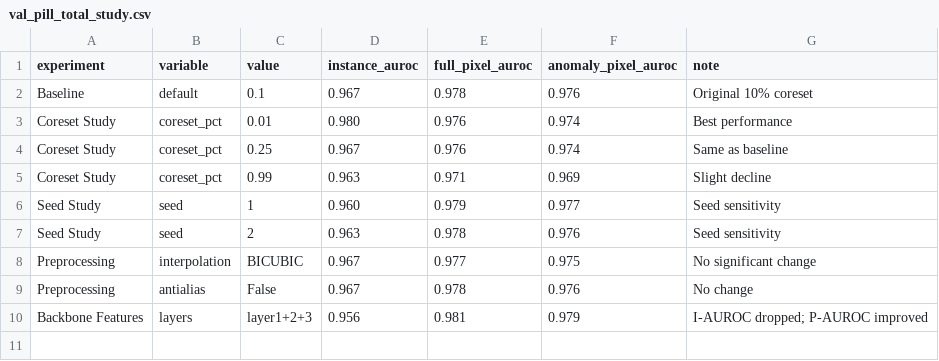
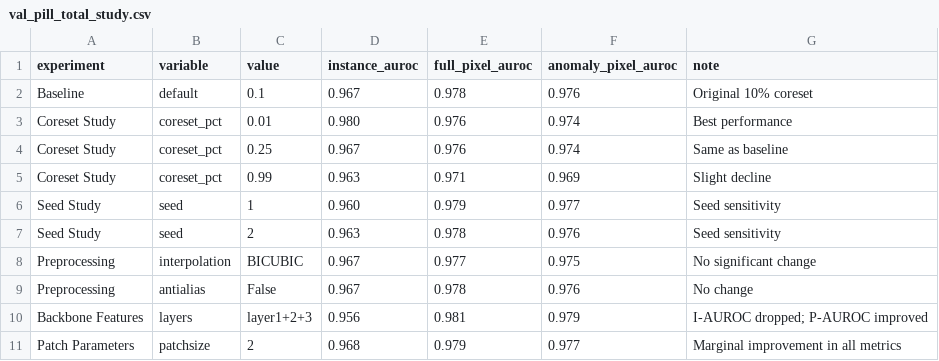
Before and after one commit to TUK-AI-HC-LAB/lab-chlee1027, a CSV file: method1_patchcore/source/results/val_pill_total_study.csv, drawn as a sheet; the diff names each change by its address in the sheet, - before the commit and + after, or states it on an @@ line.

Commit message:
data: add PatchSize=2 study result for Pill

```diff
--- a/method1_patchcore/source/results/val_pill_total_study.csv
+++ b/method1_patchcore/source/results/val_pill_total_study.csv
+row 11: Patch Parameters | patchsize | 2 | 0.968 | 0.979 | 0.977 | Marginal improvement in all metrics
```
